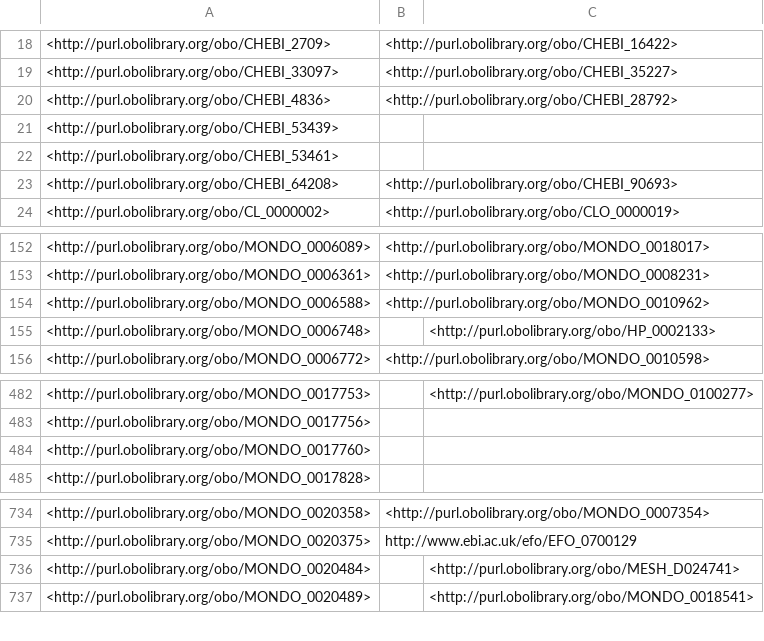
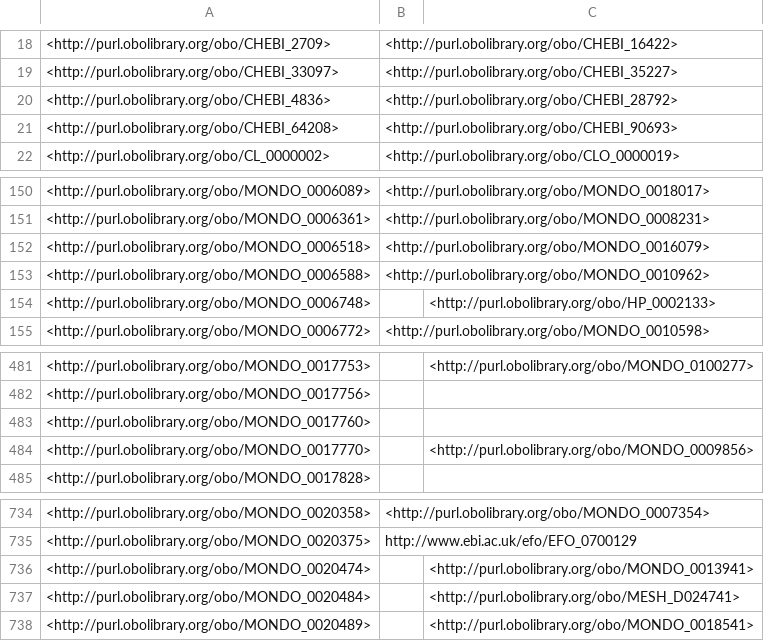
Before and after one commit to EBISPOT/efo, a TSV file: src/ontology/reports/obsoletes.tsv, drawn as a sheet; only a part is shown, gaps mark what is left out; removed rows and columns are numbered as before the commit, all else as after; the diff names each change by its address in the sheet, - before the commit and + after, or states it on an @@ line.

```diff
--- a/src/ontology/reports/obsoletes.tsv
+++ b/src/ontology/reports/obsoletes.tsv
-row 21: <http://purl.obolibrary.org/obo/CHEBI_53439>
-row 22: <http://purl.obolibrary.org/obo/CHEBI_53461>
+row 152: <http://purl.obolibrary.org/obo/MONDO_0006518> | <http://purl.obolibrary.org/obo/MONDO_0016079>
+row 484: <http://purl.obolibrary.org/obo/MONDO_0017770> |  | <http://purl.obolibrary.org/obo/MONDO_0009856>
+row 736: <http://purl.obolibrary.org/obo/MONDO_0020474> |  | <http://purl.obolibrary.org/obo/MONDO_0013941>
```
Also changed, not shown: src/ontology/components/mondo_efo_mappings.tsv, src/ontology/reports/class-count-by-prefix.tsv, 16 other files.
